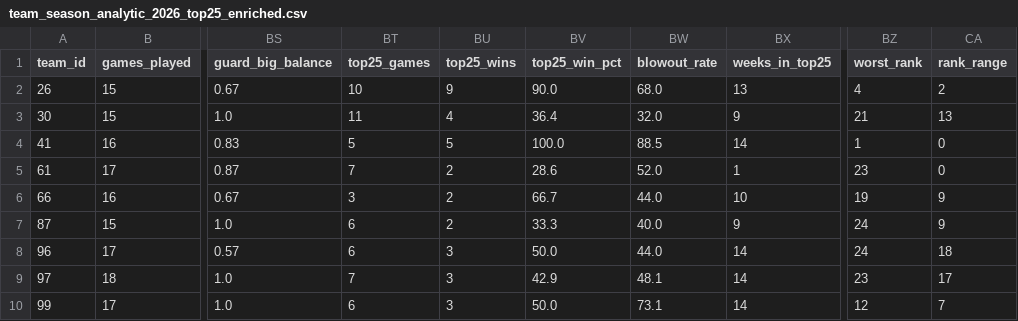
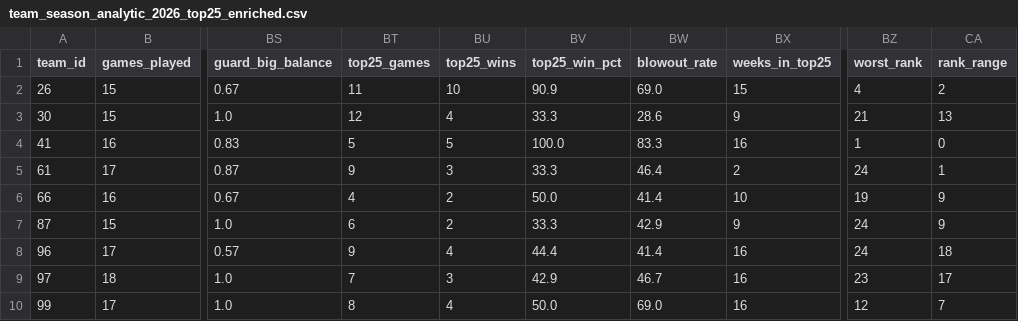
Before and after one commit to kbsmd-sportsmusicdata/wbb_2026_scout_reports, a CSV file: data/processed/roster/team_season_analytic_2026_top25_enriched.csv, drawn as a sheet; only a part is shown, gaps mark what is left out; the diff covers the shown part only; the diff names each change by its address in the sheet, - before the commit and + after, or states it on an @@ line.

```diff
--- a/data/processed/roster/team_season_analytic_2026_top25_enriched.csv
+++ b/data/processed/roster/team_season_analytic_2026_top25_enriched.csv
-BT2 (top25_games): 10
+BT2 (top25_games): 11
-BU2 (top25_wins): 9
+BU2 (top25_wins): 10
-BV2 (top25_win_pct): 90.0
+BV2 (top25_win_pct): 90.9
-BW2 (blowout_rate): 68.0
+BW2 (blowout_rate): 69.0
-BX2 (weeks_in_top25): 13
+BX2 (weeks_in_top25): 15
-BT3 (top25_games): 11
+BT3 (top25_games): 12
-BV3 (top25_win_pct): 36.4
+BV3 (top25_win_pct): 33.3
-BW3 (blowout_rate): 32.0
+BW3 (blowout_rate): 28.6
-BW4 (blowout_rate): 88.5
+BW4 (blowout_rate): 83.3
-BX4 (weeks_in_top25): 14
+BX4 (weeks_in_top25): 16
-BT5 (top25_games): 7
+BT5 (top25_games): 9
-BU5 (top25_wins): 2
+BU5 (top25_wins): 3
-BV5 (top25_win_pct): 28.6
+BV5 (top25_win_pct): 33.3
-BW5 (blowout_rate): 52.0
+BW5 (blowout_rate): 46.4
-BX5 (weeks_in_top25): 1
+BX5 (weeks_in_top25): 2
-BZ5 (worst_rank): 23
+BZ5 (worst_rank): 24
-CA5 (rank_range): 0
+CA5 (rank_range): 1
-BT6 (top25_games): 3
+BT6 (top25_games): 4
-BV6 (top25_win_pct): 66.7
+BV6 (top25_win_pct): 50.0
-BW6 (blowout_rate): 44.0
+BW6 (blowout_rate): 41.4
-BW7 (blowout_rate): 40.0
+BW7 (blowout_rate): 42.9
-BT8 (top25_games): 6
+BT8 (top25_games): 9
-BU8 (top25_wins): 3
+BU8 (top25_wins): 4
-BV8 (top25_win_pct): 50.0
+BV8 (top25_win_pct): 44.4
-BW8 (blowout_rate): 44.0
+BW8 (blowout_rate): 41.4
-BX8:BX10 (weeks_in_top25): 14
+BX8:BX10 (weeks_in_top25): 16
-BW9 (blowout_rate): 48.1
+BW9 (blowout_rate): 46.7
-BT10 (top25_games): 6
+BT10 (top25_games): 8
-BU10 (top25_wins): 3
+BU10 (top25_wins): 4
-BW10 (blowout_rate): 73.1
+BW10 (blowout_rate): 69.0
```
Also changed, not shown: 103 edited cells elsewhere in this file, 1 other file.
